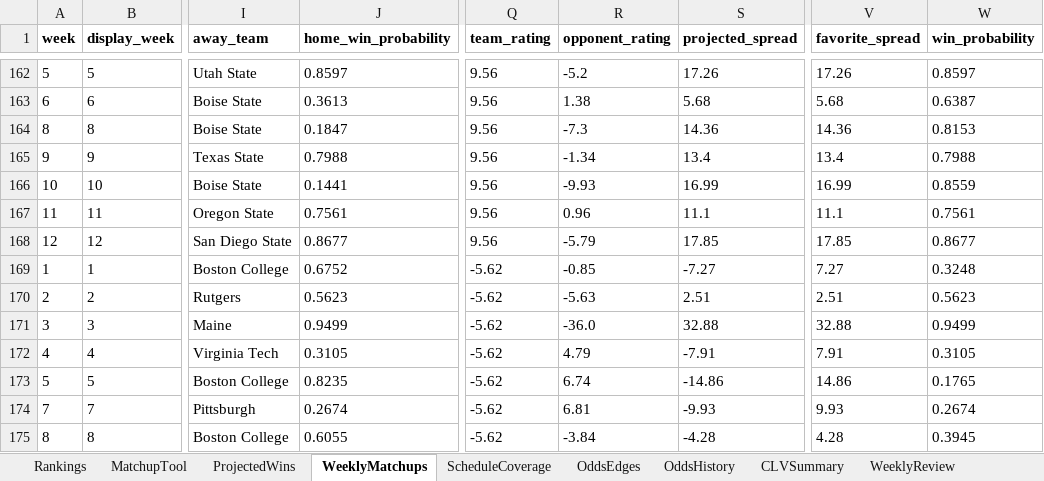
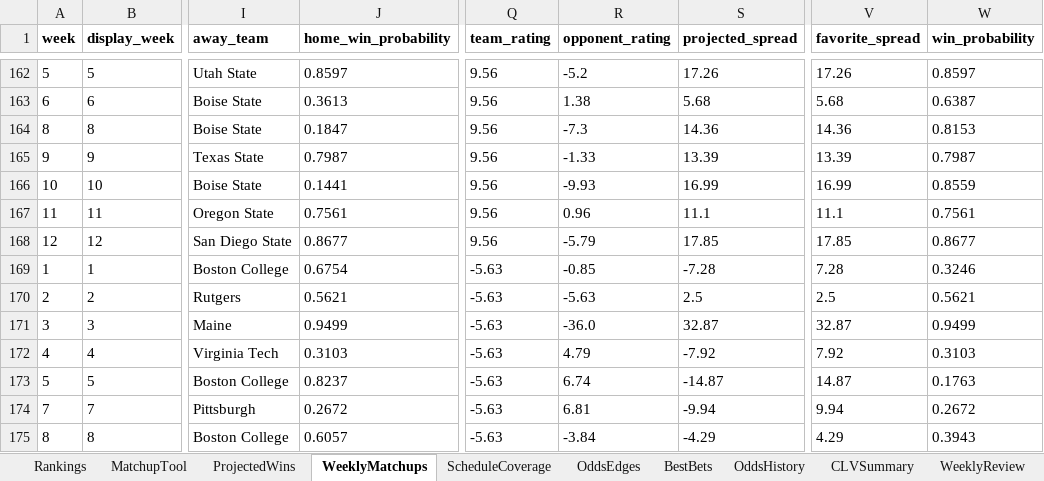
Before and after one commit to Niekamp22/College-Football-Power-Rankings, an Excel workbook: output/power_ratings_master.xlsx, sheet WeeklyMatchups, drawn as a sheet; only a part is shown, gaps mark what is left out; values as stored, in another font and other column widths than the file's, no borders; the diff covers the shown part only; the diff names each change by its address in the sheet, - before the commit and + after, or states it on an @@ line.

Commit message:
Weekly refresh 2026-10-05

```diff
--- a/output/power_ratings_master.xlsx (sheet WeeklyMatchups)
+++ b/output/power_ratings_master.xlsx (sheet WeeklyMatchups)
+sheet tab: BestBets
-J165 (home_win_probability): 0.7988
+J165 (home_win_probability): 0.7987
-R165 (opponent_rating): -1.34
+R165 (opponent_rating): -1.33
-S165 (projected_spread): 13.4
+S165 (projected_spread): 13.39
-V165 (favorite_spread): 13.4
+V165 (favorite_spread): 13.39
-W165 (win_probability): 0.7988
+W165 (win_probability): 0.7987
-J169 (home_win_probability): 0.6752
+J169 (home_win_probability): 0.6754
-Q169:Q175 (team_rating): -5.62
+Q169:Q175 (team_rating): -5.63
-S169 (projected_spread): -7.27
+S169 (projected_spread): -7.28
-V169 (favorite_spread): 7.27
+V169 (favorite_spread): 7.28
-W169 (win_probability): 0.3248
+W169 (win_probability): 0.3246
-J170 (home_win_probability): 0.5623
+J170 (home_win_probability): 0.5621
-S170 (projected_spread): 2.51
+S170 (projected_spread): 2.5
-V170 (favorite_spread): 2.51
+V170 (favorite_spread): 2.5
-W170 (win_probability): 0.5623
+W170 (win_probability): 0.5621
-S171 (projected_spread): 32.88
+S171 (projected_spread): 32.87
-V171 (favorite_spread): 32.88
+V171 (favorite_spread): 32.87
-J172 (home_win_probability): 0.3105
+J172 (home_win_probability): 0.3103
-S172 (projected_spread): -7.91
+S172 (projected_spread): -7.92
-V172 (favorite_spread): 7.91
+V172 (favorite_spread): 7.92
-W172 (win_probability): 0.3105
+W172 (win_probability): 0.3103
-J173 (home_win_probability): 0.8235
+J173 (home_win_probability): 0.8237
-S173 (projected_spread): -14.86
+S173 (projected_spread): -14.87
-V173 (favorite_spread): 14.86
+V173 (favorite_spread): 14.87
-W173 (win_probability): 0.1765
+W173 (win_probability): 0.1763
-J174 (home_win_probability): 0.2674
+J174 (home_win_probability): 0.2672
-S174 (projected_spread): -9.93
+S174 (projected_spread): -9.94
-V174 (favorite_spread): 9.93
+V174 (favorite_spread): 9.94
-W174 (win_probability): 0.2674
+W174 (win_probability): 0.2672
-J175 (home_win_probability): 0.6055
+J175 (home_win_probability): 0.6057
-S175 (projected_spread): -4.28
+S175 (projected_spread): -4.29
-V175 (favorite_spread): 4.28
+V175 (favorite_spread): 4.29
-W175 (win_probability): 0.3945
+W175 (win_probability): 0.3943
```
Also changed, not shown: 1099 edited cells elsewhere in this sheet, sheet OddsHistory, sheet OddsEdges, sheet Rankings, sheet CompletedGames, sheet TeamBias, sheet CLVSummary, 8 more sheets, output/power_ratings_final.xlsx, 18 other files.
